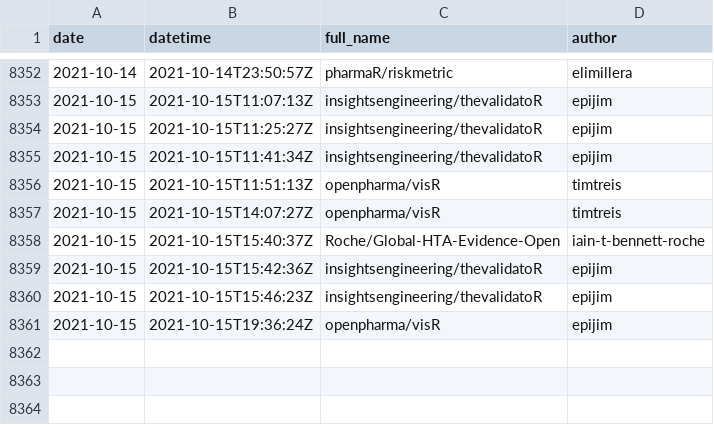
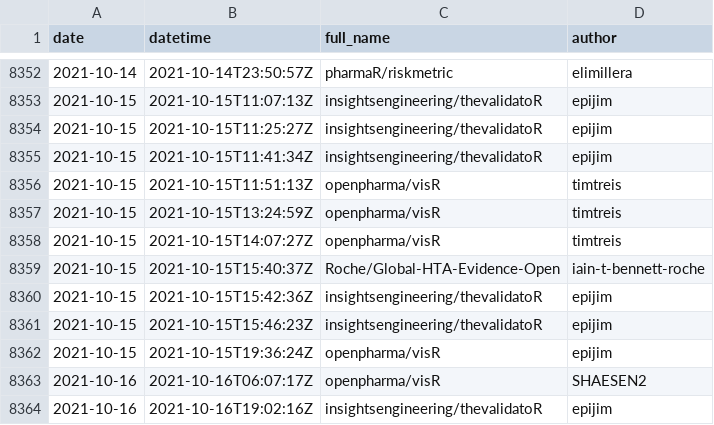
Before and after one commit to openpharma/openpharma_log, a CSV file: all-commits/data.csv, drawn as a sheet; only a part is shown, gaps mark what is left out; the diff names each change by its address in the sheet, - before the commit and + after, or states it on an @@ line.

Commit message:
update all-commits

```diff
--- a/all-commits/data.csv
+++ b/all-commits/data.csv
+row 8357: 2021-10-15 | 2021-10-15T13:24:59Z | openpharma/visR | timtreis
+row 8363: 2021-10-16 | 2021-10-16T06:07:17Z | openpharma/visR | SHAESEN2
+row 8364: 2021-10-16 | 2021-10-16T19:02:16Z | insightsengineering/thevalidatoR | epijim
```
Also changed, not shown: 3 other files.
